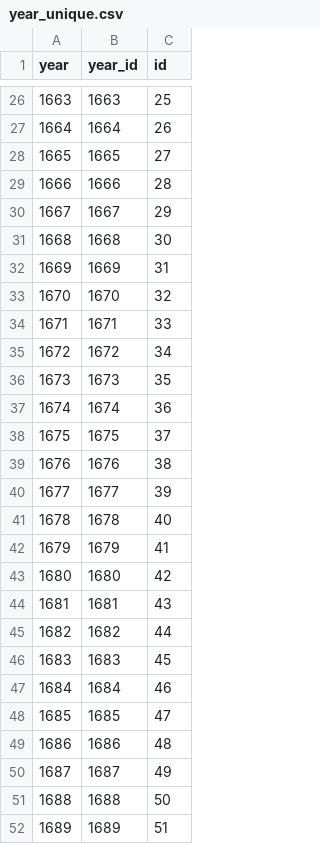
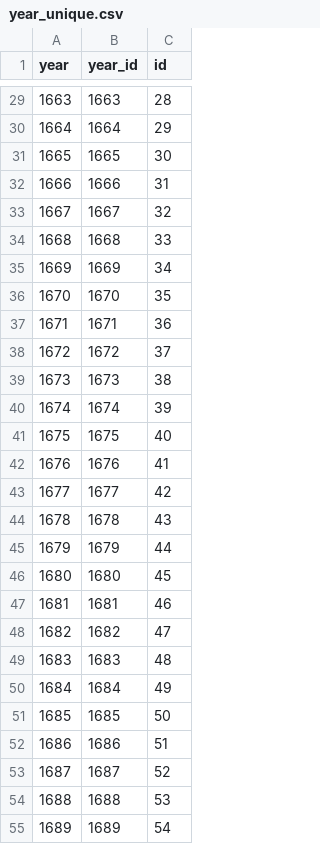
Before and after one commit to chnm/bom, a CSV file: bom-processing/scripts/bomr/data/year_unique.csv, drawn as a sheet; only a part is shown, gaps mark what is left out; the diff covers the shown part only.

```diff
--- a/bom-processing/scripts/bomr/data/year_unique.csv
+++ b/bom-processing/scripts/bomr/data/year_unique.csv
@@ -26,27 +29,27 @@ year,year_id,id
-1663,1663,25
-1664,1664,26
-1665,1665,27
-1666,1666,28
-1667,1667,29
-1668,1668,30
-1669,1669,31
-1670,1670,32
-1671,1671,33
-1672,1672,34
-1673,1673,35
-1674,1674,36
-1675,1675,37
-1676,1676,38
-1677,1677,39
-1678,1678,40
-1679,1679,41
-1680,1680,42
-1681,1681,43
-1682,1682,44
-1683,1683,45
-1684,1684,46
-1685,1685,47
-1686,1686,48
-1687,1687,49
-1688,1688,50
-1689,1689,51
+1663,1663,28
+1664,1664,29
+1665,1665,30
+1666,1666,31
+1667,1667,32
+1668,1668,33
+1669,1669,34
+1670,1670,35
+1671,1671,36
+1672,1672,37
+1673,1673,38
+1674,1674,39
+1675,1675,40
+1676,1676,41
+1677,1677,42
+1678,1678,43
+1679,1679,44
+1680,1680,45
+1681,1681,46
+1682,1682,47
+1683,1683,48
+1684,1684,49
+1685,1685,50
+1686,1686,51
+1687,1687,52
+1688,1688,53
+1689,1689,54
```
Also changed, not shown: 4 added rows and 86 edited cells elsewhere in this file, bom-processing/scripts/bomr/data/parishes_unique.csv, 1 other file.
